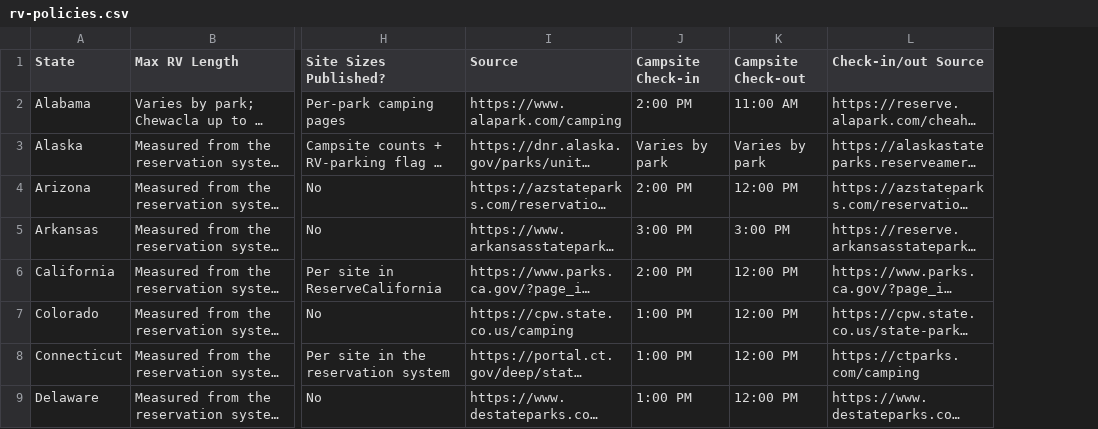
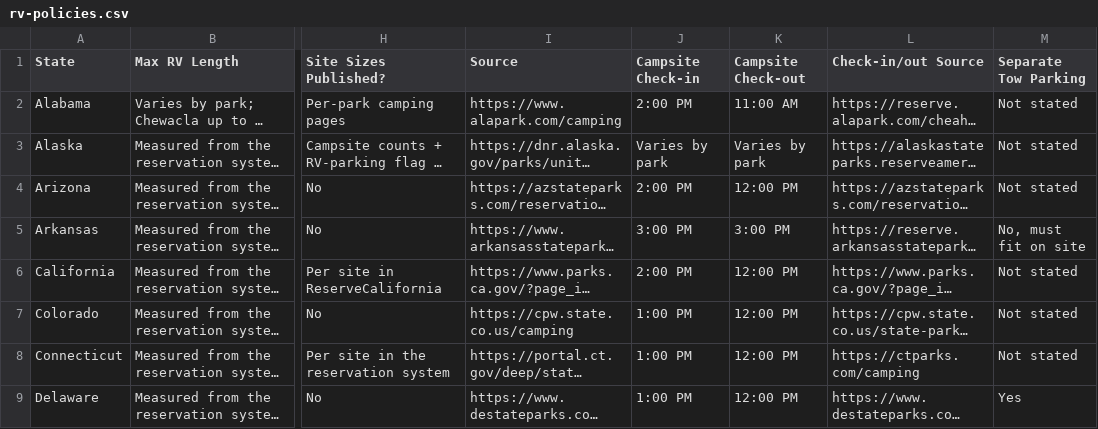
Before and after one commit to Tim-Army/State-Parks, a CSV file: rv-policies.csv, drawn as a sheet; only a part is shown, gaps mark what is left out; long unchanged cells end in …; the diff names each change by its address in the sheet, - before the commit and + after, or states it on an @@ line.

```diff
--- a/rv-policies.csv
+++ b/rv-policies.csv
+column M (Separate Tow Parking), rows 2-9: Not stated | Not stated | Not stated | No, must fit on site | Not stated | Not stated | Not stated | Yes
```
Also changed, not shown: 8 other files.
